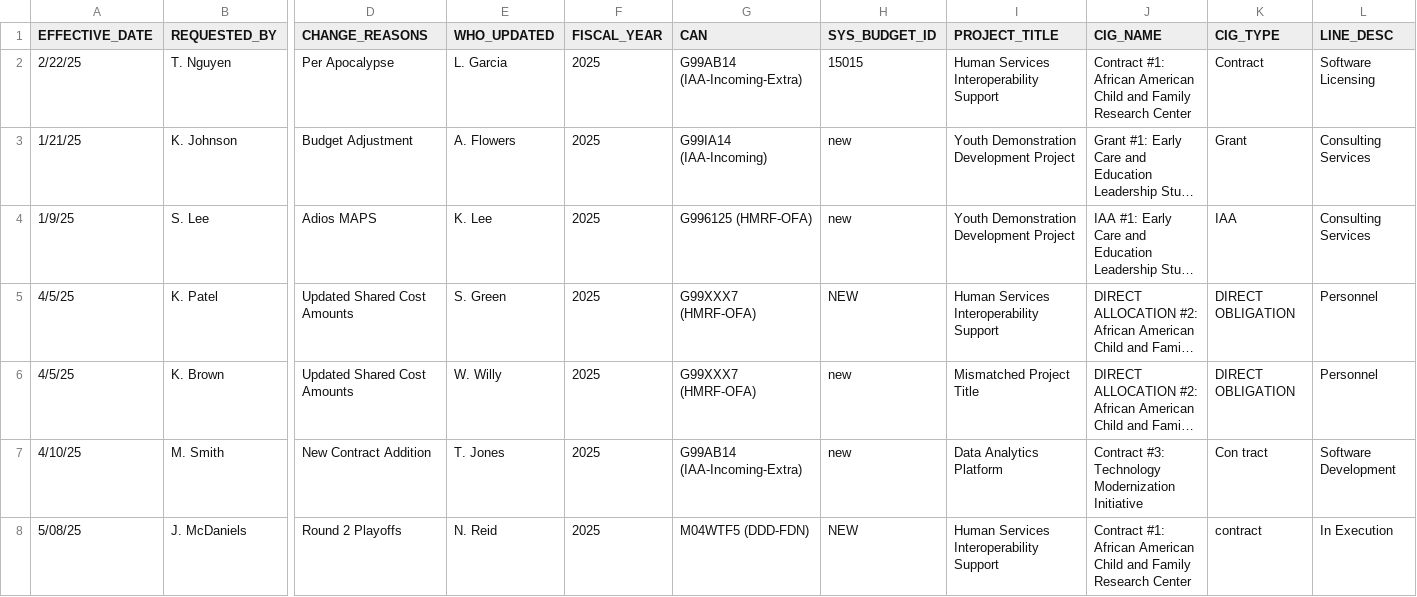
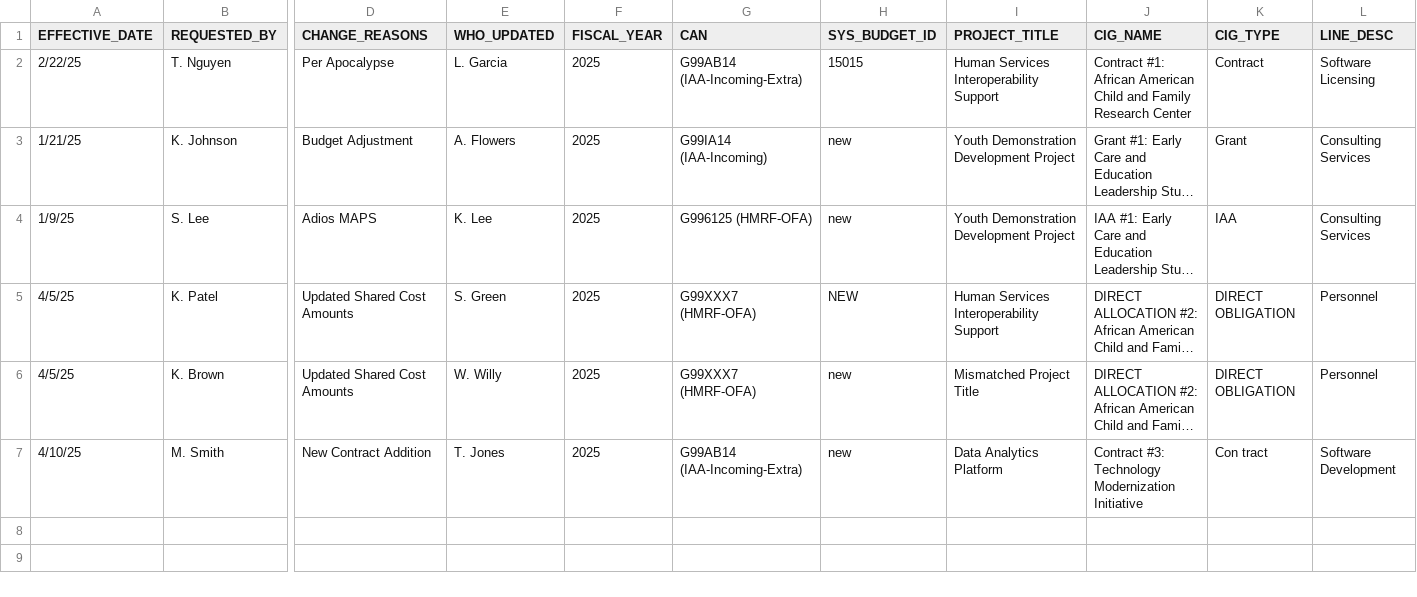
Before and after one commit to HHS/OPRE-OPS, a TSV file: backend/data_tools/test_csv/master_spreadsheet_budget_lines.tsv, drawn as a sheet; only a part is shown, gaps mark what is left out; long unchanged cells end in …; rows hold the shown columns only; the diff names each change by its address in the sheet, - before the commit and + after, or states it on an @@ line.

```diff
--- a/backend/data_tools/test_csv/master_spreadsheet_budget_lines.tsv
+++ b/backend/data_tools/test_csv/master_spreadsheet_budget_lines.tsv
-row 8: 5/08/25 | J. McDaniels | Round 2 Playoffs | N. Reid | 2025 | M04WTF5 (DDD-FDN) | NEW | Human Services Interoperability Support | Contract #1: African American Child and Family Research Center | contract | In Execution
```
Also changed, not shown: 1 other file.
